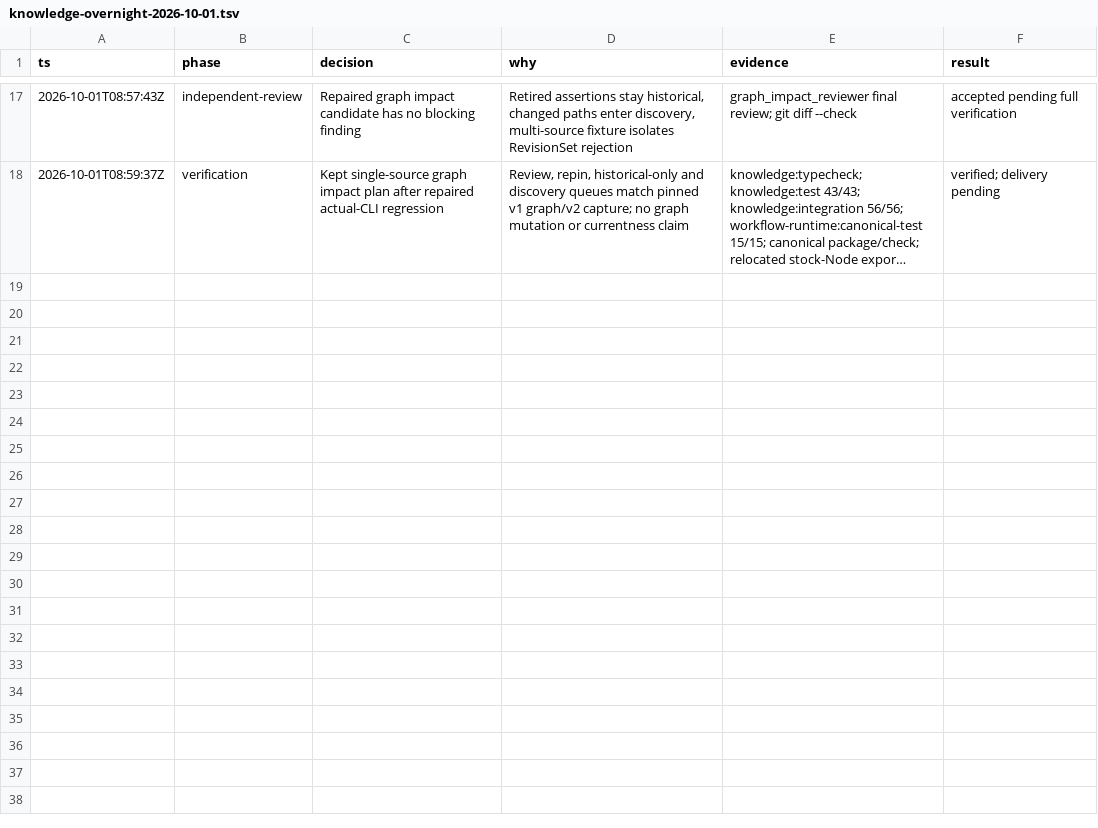
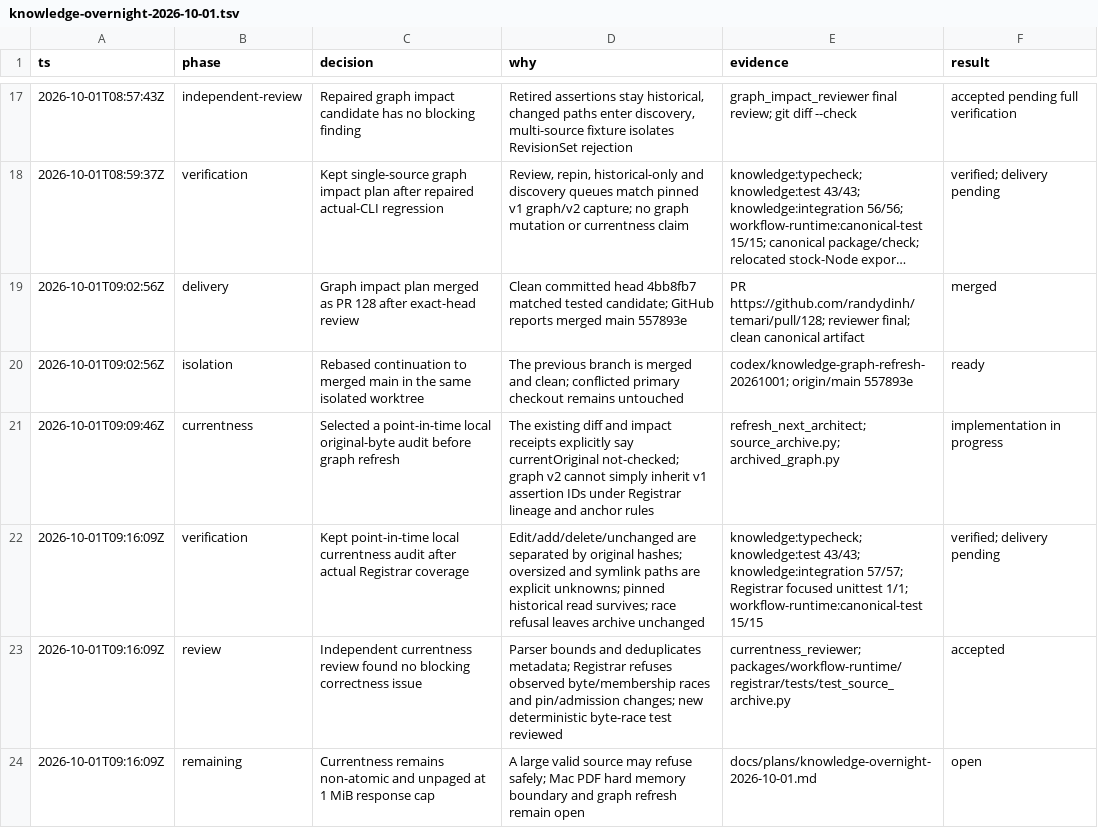
Before and after one commit to randydinh/temari, a TSV file: .audit/knowledge-overnight-2026-10-01.tsv, drawn as a sheet; only a part is shown, gaps mark what is left out; long unchanged cells end in …; the diff names each change by its address in the sheet, - before the commit and + after, or states it on an @@ line.

Commit message:
feat(knowledge): audit archived originals against local source

```diff
--- a/.audit/knowledge-overnight-2026-10-01.tsv
+++ b/.audit/knowledge-overnight-2026-10-01.tsv
+row 19: 2026-10-01T09:02:56Z | delivery | Graph impact plan merged as PR 128 after exact-head review | Clean committed head 4bb8fb7 matched tested candidate; GitHub reports merged main 557893e | PR https://github.com/randydinh/temari/pull/128; reviewer final; clean canonical artifact | merged
+row 20: 2026-10-01T09:02:56Z | isolation | Rebased continuation to merged main in the same isolated worktree | The previous branch is merged and clean; conflicted primary checkout remains untouched | codex/knowledge-graph-refresh-20261001; origin/main 557893e | ready
+row 21: 2026-10-01T09:09:46Z | currentness | Selected a point-in-time local original-byte audit before graph refresh | The existing diff and impact receipts explicitly say currentOriginal not-checked; graph v2 cannot simply inherit v1 assertion IDs under Registrar lineage and anchor rules | refresh_next_architect; source_archive.py; archived_graph.py | implementation in progress
+row 22: 2026-10-01T09:16:09Z | verification | Kept point-in-time local currentness audit after actual Registrar coverage | Edit/add/delete/unchanged are separated by original hashes; oversized and symlink paths are explicit unknowns; pinned historical read survives; race refusal leaves archive unchanged | knowledge:typecheck; knowledge:test 43/43; knowledge:integration 57/57; Registrar focused unittest 1/1; workflow-runtime:canonical-test 15/15 | verified; delivery pending
+row 23: 2026-10-01T09:16:09Z | review | Independent currentness review found no blocking correctness issue | Parser bounds and deduplicates metadata; Registrar refuses observed byte/membership races and pin/admission changes; new deterministic byte-race test reviewed | currentness_reviewer; packages/workflow-runtime/registrar/tests/test_source_archive.py | accepted
+row 24: 2026-10-01T09:16:09Z | remaining | Currentness remains non-atomic and unpaged at 1 MiB response cap | A large valid source may refuse safely; Mac PDF hard memory boundary and graph refresh remain open | docs/plans/knowledge-overnight-2026-10-01.md | open
```
Also changed, not shown: 14 other files.
